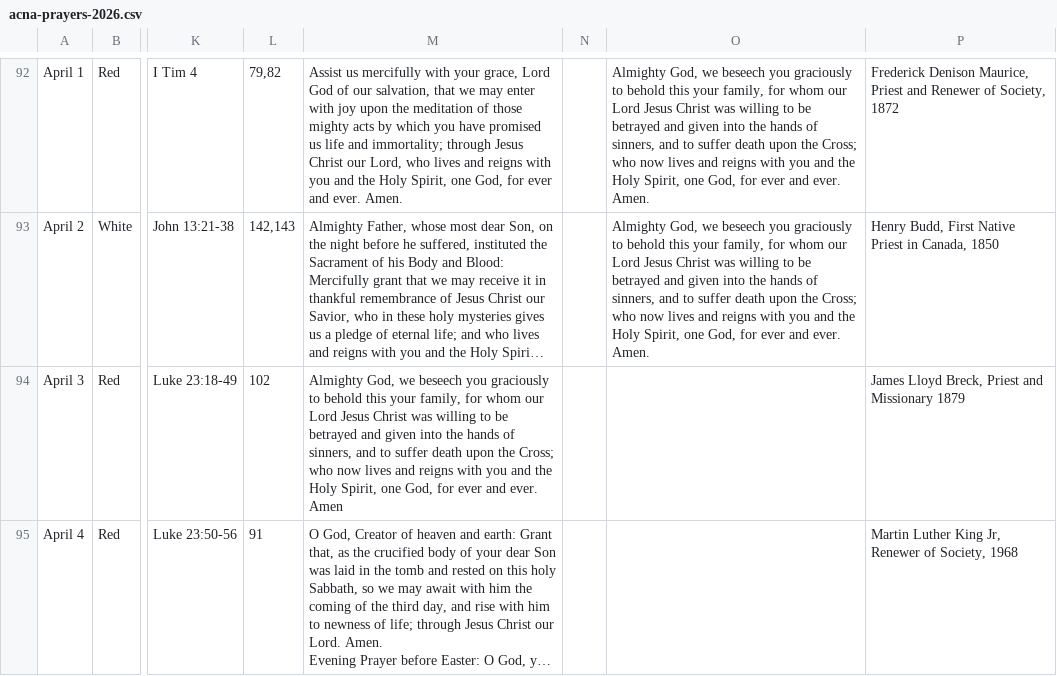
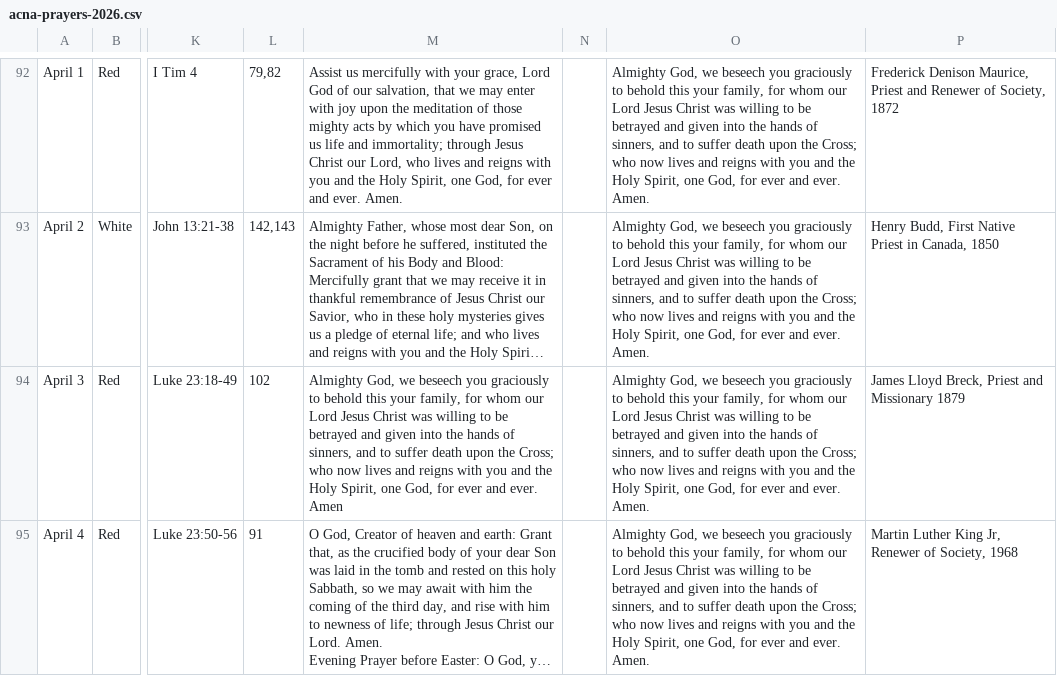
Before and after one commit to davidrossdegroot/daily-office, a CSV file: data/acna-prayers-2026.csv, drawn as a sheet; only a part is shown, gaps mark what is left out; long unchanged cells end in …; the diff covers the shown part only; the diff names each change by its address in the sheet, - before the commit and + after, or states it on an @@ line.

```diff
--- a/data/acna-prayers-2026.csv
+++ b/data/acna-prayers-2026.csv
-O94:O95: (empty)
+O94:O95: Almighty God, we beseech you graciously to behold this your family, for whom our Lord Jesus Christ was willing to be betrayed and given into the hands of sinners, and to suffer death upon the Cross; who now lives and reigns with you and the Holy Spirit, one God, for ever and ever. Amen.
```
Also changed, not shown: 70 edited cells elsewhere in this file, 1 other file.
